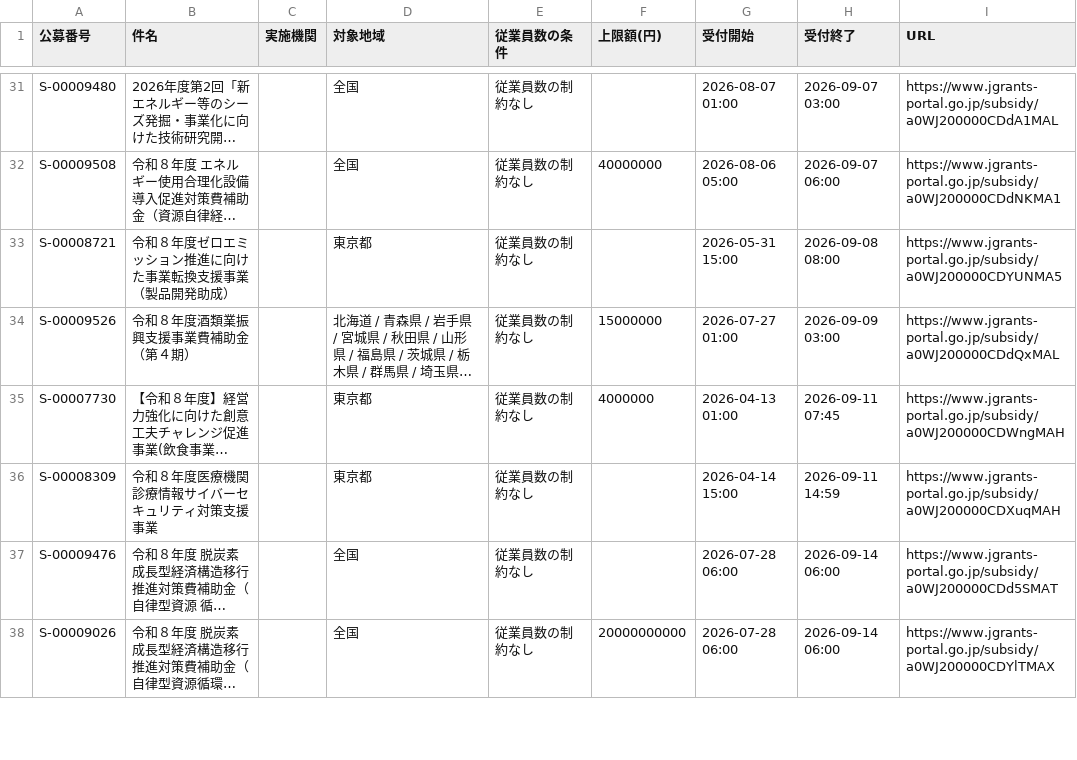
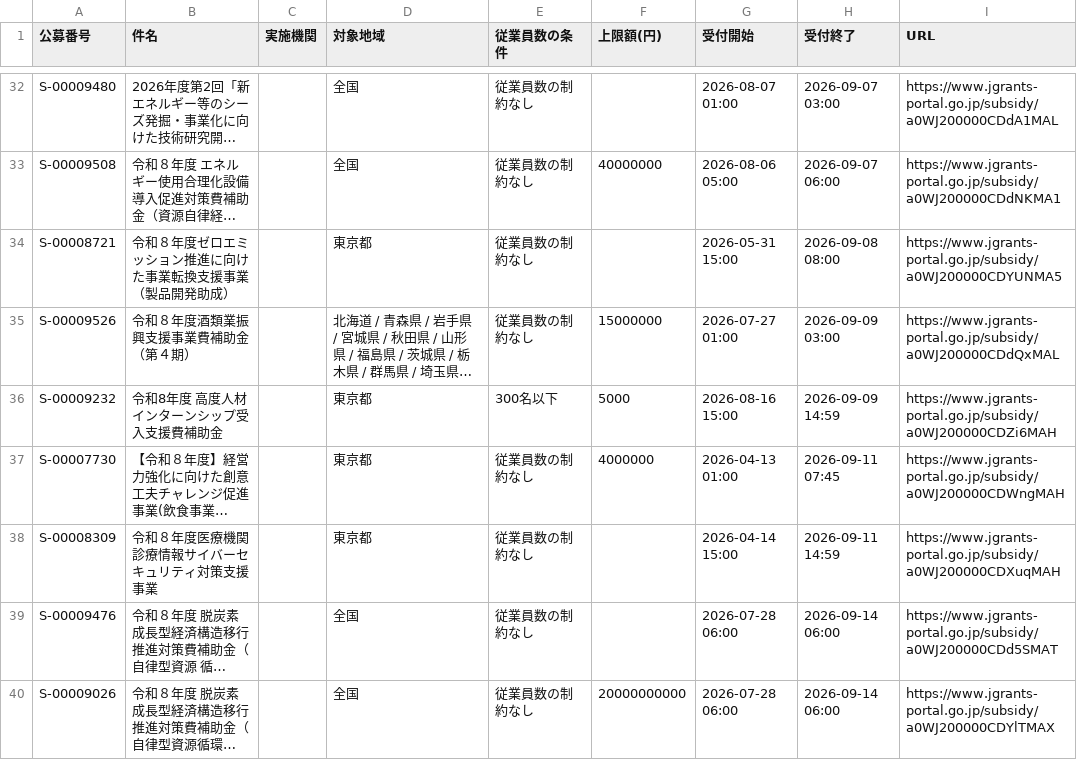
Before and after one commit to wutianheye051/grant-radar, a CSV file: data/subsidies.csv, drawn as a sheet; only a part is shown, gaps mark what is left out; long unchanged cells end in …; the diff covers the shown part only; the diff names each change by its address in the sheet, - before the commit and + after, or states it on an @@ line.

```diff
--- a/data/subsidies.csv
+++ b/data/subsidies.csv
+row 36: S-00009232 | 令和8年度 高度人材インターンシップ受入支援費補助金 |  | 東京都 | 300名以下 | 5000 | 2026-08-16 15:00 | 2026-09-09 14:59 | https://www.jgrants-portal.go.jp/subsidy/a0WJ200000CDZi6MAH
```
Also changed, not shown: 6 added rows and 2 removed rows elsewhere in this file, 2 other files.
